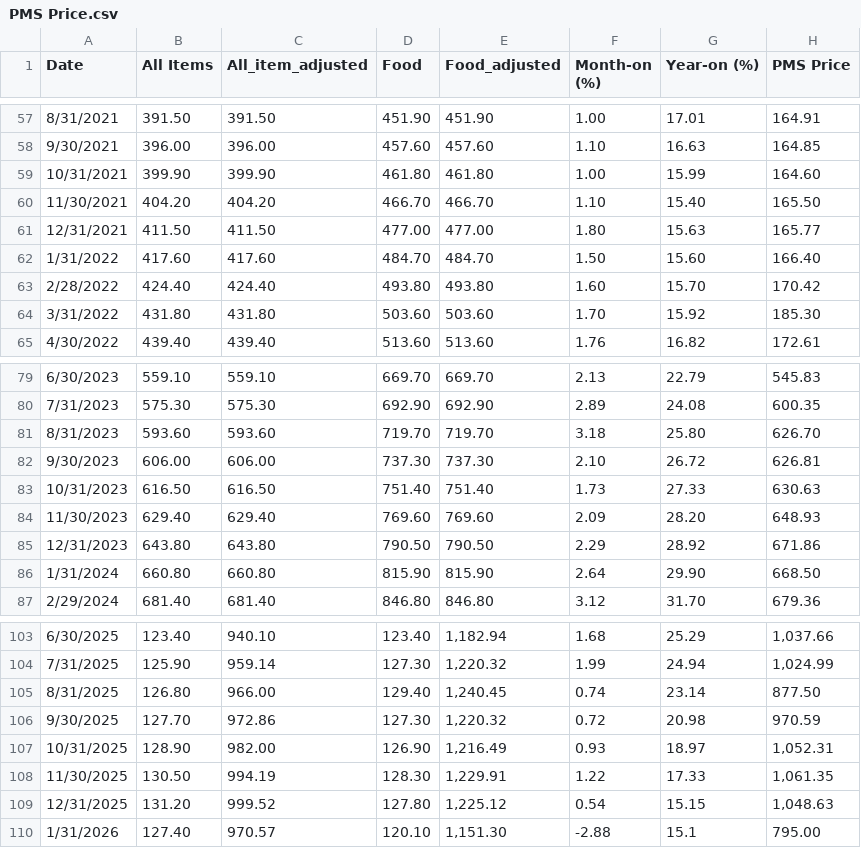
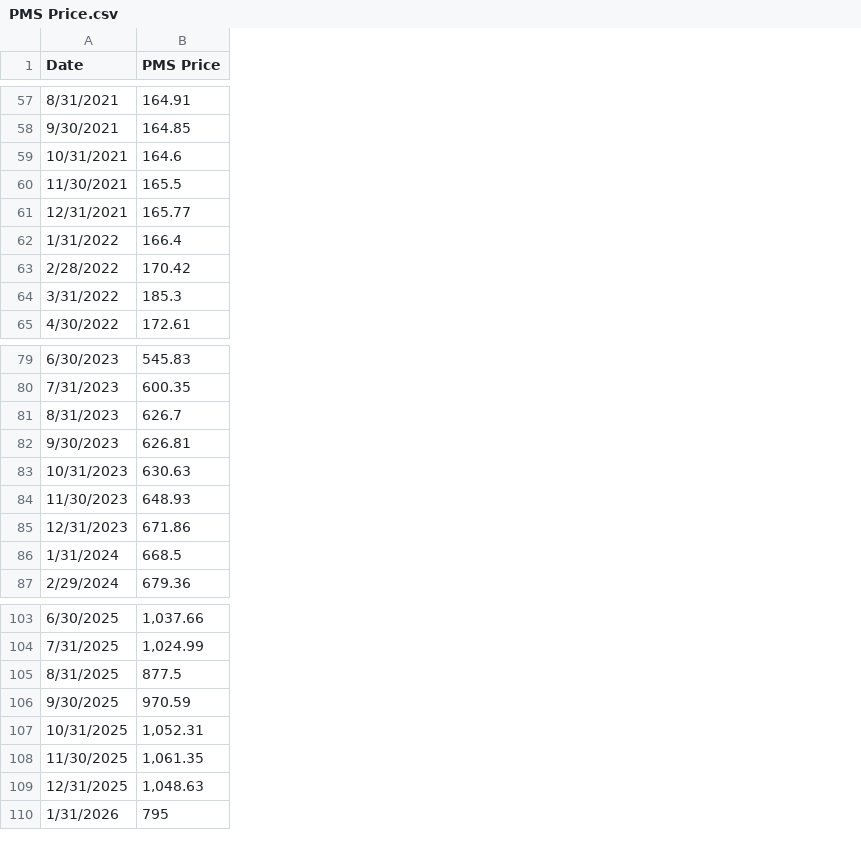
Before and after one commit to Sahdam/TS_Academy_Capstone_Project, a CSV file: PMS Price.csv, drawn as a sheet; only a part is shown, gaps mark what is left out; removed rows and columns are numbered as before the commit, all else as after; the diff covers the shown part only; the diff names each change by its address in the sheet, - before the commit and + after, or states it on an @@ line.

```diff
--- a/PMS Price.csv
+++ b/PMS Price.csv
-column B (All Items), rows 57-65: 391.50 | 396.00 | 399.90 | 404.20 | 411.50 | 417.60 | 424.40 | 431.80 | 439.40; rows 79-87: 559.10 | 575.30 | 593.60 | 606.00 | 616.50 | 629.40 | 643.80 | 660.80 | 681.40; rows 103-110: 123.40 | 125.90 | 126.80 | 127.70 | 128.90 | 130.50 | 131.20 | 127.40
-column C (All_item_adjusted), rows 57-65: 391.50 | 396.00 | 399.90 | 404.20 | 411.50 | 417.60 | 424.40 | 431.80 | 439.40; rows 79-87: 559.10 | 575.30 | 593.60 | 606.00 | 616.50 | 629.40 | 643.80 | 660.80 | 681.40; rows 103-110: 940.10 | 959.14 | 966.00 | 972.86 | 982.00 | 994.19 | 999.52 | 970.57
-column D (Food), rows 57-65: 451.90 | 457.60 | 461.80 | 466.70 | 477.00 | 484.70 | 493.80 | 503.60 | 513.60; rows 79-87: 669.70 | 692.90 | 719.70 | 737.30 | 751.40 | 769.60 | 790.50 | 815.90 | 846.80; rows 103-110: 123.40 | 127.30 | 129.40 | 127.30 | 126.90 | 128.30 | 127.80 | 120.10
-column E (Food_adjusted), rows 57-65: 451.90 | 457.60 | 461.80 | 466.70 | 477.00 | 484.70 | 493.80 | 503.60 | 513.60; rows 79-87: 669.70 | 692.90 | 719.70 | 737.30 | 751.40 | 769.60 | 790.50 | 815.90 | 846.80; rows 103-110: 1,182.94 | 1,220.32 | 1,240.45 | 1,220.32 | 1,216.49 | 1,229.91 | 1,225.12 | 1,151.30
-column F (Month-on (%)), rows 57-65: 1.00 | 1.10 | 1.00 | 1.10 | 1.80 | 1.50 | 1.60 | 1.70 | 1.76; rows 79-87: 2.13 | 2.89 | 3.18 | 2.10 | 1.73 | 2.09 | 2.29 | 2.64 | 3.12; rows 103-110: 1.68 | 1.99 | 0.74 | 0.72 | 0.93 | 1.22 | 0.54 | -2.88
-column G (Year-on (%)), rows 57-65: 17.01 | 16.63 | 15.99 | 15.40 | 15.63 | 15.60 | 15.70 | 15.92 | 16.82; rows 79-87: 22.79 | 24.08 | 25.80 | 26.72 | 27.33 | 28.20 | 28.92 | 29.90 | 31.70; rows 103-110: 25.29 | 24.94 | 23.14 | 20.98 | 18.97 | 17.33 | 15.15 | 15.1
-B59 (PMS Price): 164.60
+B59 (PMS Price): 164.6
-B60 (PMS Price): 165.50
+B60 (PMS Price): 165.5
-B62 (PMS Price): 166.40
+B62 (PMS Price): 166.4
-B64 (PMS Price): 185.30
+B64 (PMS Price): 185.3
-B81 (PMS Price): 626.70
+B81 (PMS Price): 626.7
-B86 (PMS Price): 668.50
+B86 (PMS Price): 668.5
-B105 (PMS Price): 877.50
+B105 (PMS Price): 877.5
-B110 (PMS Price): 795.00
+B110 (PMS Price): 795
```
Also changed, not shown: 8 edited cells elsewhere in this file, Exchange rate.csv, 1 other file.
